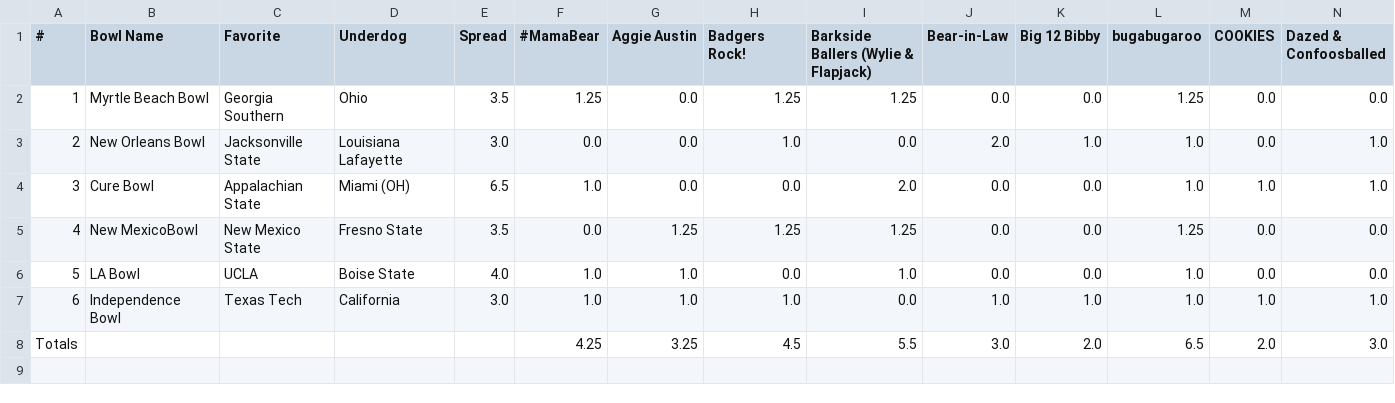
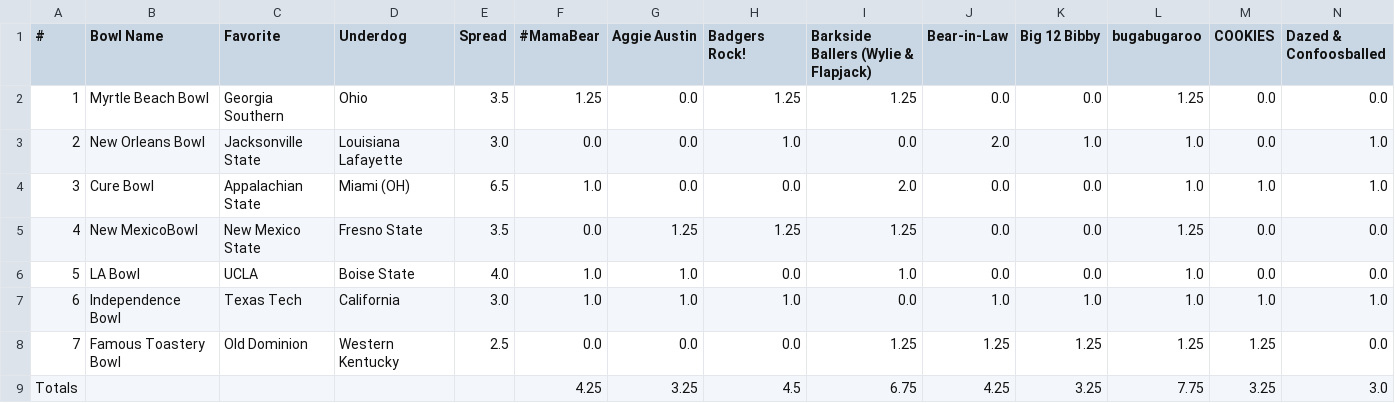
Before and after one commit to jorodo/jorodo.github.io, a CSV file: bowl_pool/2023-2024/results.csv, drawn as a sheet; only a part is shown; removed rows and columns are numbered as before the commit, all else as after; rows hold the shown columns only; the diff names each change by its address in the sheet, - before the commit and + after, or states it on an @@ line.

```diff
--- a/bowl_pool/2023-2024/results.csv
+++ b/bowl_pool/2023-2024/results.csv
-row 8: Totals |  |  |  |  | 4.25 | 3.25 | 4.5 | 5.5 | 3.0 | 2.0 | 6.5 | 2.0 | 3.0
+row 8: 7 | Famous Toastery Bowl | Old Dominion | Western Kentucky | 2.5 | 0.0 | 0.0 | 0.0 | 1.25 | 1.25 | 1.25 | 1.25 | 1.25 | 0.0
+row 9: Totals |  |  |  |  | 4.25 | 3.25 | 4.5 | 6.75 | 4.25 | 3.25 | 7.75 | 3.25 | 3.0
```
Also changed, not shown: bowl_pool/2023-2024/rankings.csv, 6 other files.
